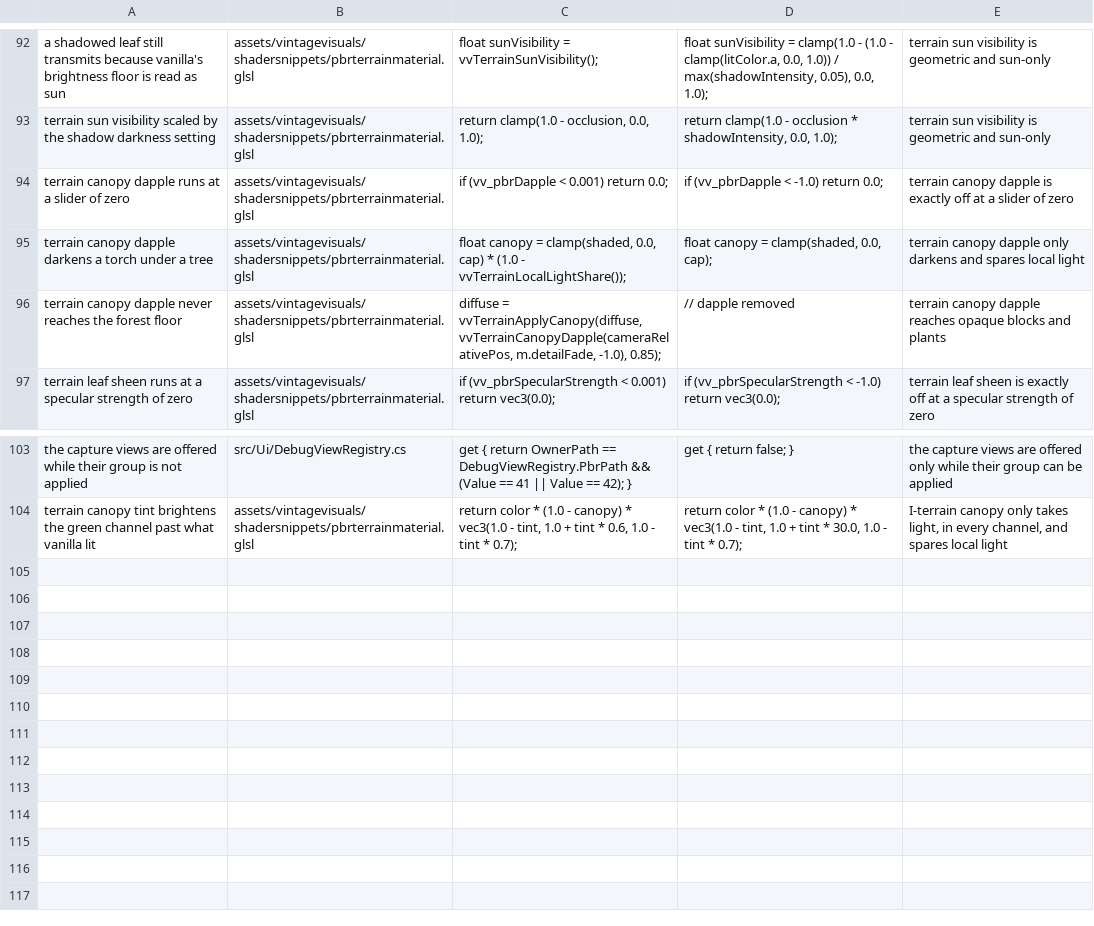
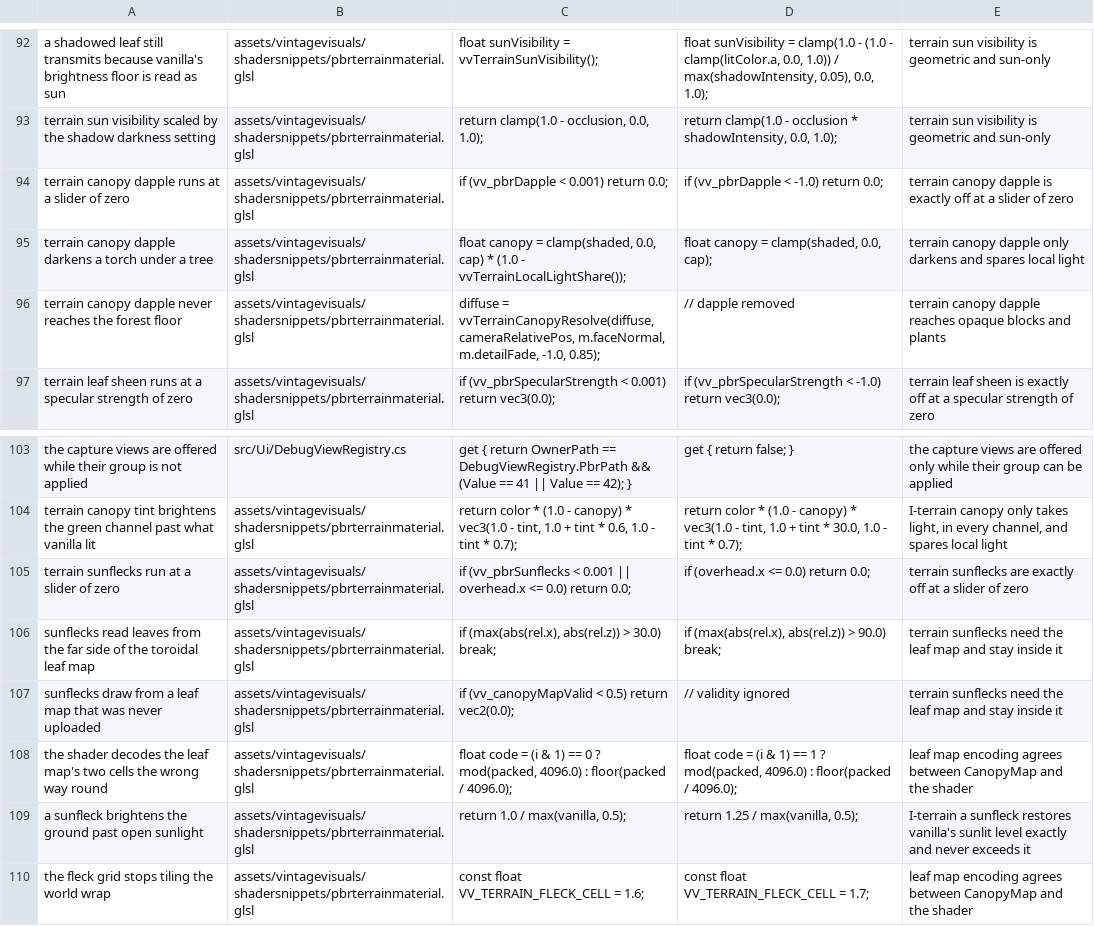
Before and after one commit to ImperfectRain/Vintage-Visuals, a TSV file: tools/mutate/mutations.tsv, drawn as a sheet; only a part is shown, gaps mark what is left out.

```diff
--- a/tools/mutate/mutations.tsv
+++ b/tools/mutate/mutations.tsv
@@ -95,3 +95,3 @@ terrain canopy dapple runs at a slider of zero	assets/vintagevisuals/shadersnipp
 terrain canopy dapple darkens a torch under a tree	assets/vintagevisuals/shadersnippets/pbrterrainmaterial.glsl	    float canopy = clamp(shaded, 0.0, cap) * (1.0 - vvTerrainLocalLightShare());	    float canopy = clamp(shaded, 0.0, cap);	terrain canopy dapple only darkens and spares local light
-terrain canopy dapple never reaches the forest floor	assets/vintagevisuals/shadersnippets/pbrterrainmaterial.glsl	    diffuse = vvTerrainApplyCanopy(diffuse, vvTerrainCanopyDapple(cameraRelativePos, m.detailFade, -1.0), 0.85);	    // dapple removed	terrain canopy dapple reaches opaque blocks and plants
+terrain canopy dapple never reaches the forest floor	assets/vintagevisuals/shadersnippets/pbrterrainmaterial.glsl	    diffuse = vvTerrainCanopyResolve(diffuse, cameraRelativePos, m.faceNormal, m.detailFade, -1.0, 0.85);	    // dapple removed	terrain canopy dapple reaches opaque blocks and plants
 terrain leaf sheen runs at a specular strength of zero	assets/vintagevisuals/shadersnippets/pbrterrainmaterial.glsl	    if (vv_pbrSpecularStrength < 0.001) return vec3(0.0);	    if (vv_pbrSpecularStrength < -1.0) return vec3(0.0);	terrain leaf sheen is exactly off at a specular strength of zero
@@ -104 +104,7 @@ the capture views are offered while their group is not applied	src/Ui/DebugViewR
 terrain canopy tint brightens the green channel past what vanilla lit	assets/vintagevisuals/shadersnippets/pbrterrainmaterial.glsl	    return color * (1.0 - canopy) * vec3(1.0 - tint, 1.0 + tint * 0.6, 1.0 - tint * 0.7);	    return color * (1.0 - canopy) * vec3(1.0 - tint, 1.0 + tint * 30.0, 1.0 - tint * 0.7);	I-terrain canopy only takes light, in every channel, and spares local light
+terrain sunflecks run at a slider of zero	assets/vintagevisuals/shadersnippets/pbrterrainmaterial.glsl	    if (vv_pbrSunflecks < 0.001 || overhead.x <= 0.0) return 0.0;	    if (overhead.x <= 0.0) return 0.0;	terrain sunflecks are exactly off at a slider of zero
+sunflecks read leaves from the far side of the toroidal leaf map	assets/vintagevisuals/shadersnippets/pbrterrainmaterial.glsl	        if (max(abs(rel.x), abs(rel.z)) > 30.0) break;	        if (max(abs(rel.x), abs(rel.z)) > 90.0) break;	terrain sunflecks need the leaf map and stay inside it
+sunflecks draw from a leaf map that was never uploaded	assets/vintagevisuals/shadersnippets/pbrterrainmaterial.glsl	    if (vv_canopyMapValid < 0.5) return vec2(0.0);	    // validity ignored	terrain sunflecks need the leaf map and stay inside it
+the shader decodes the leaf map's two cells the wrong way round	assets/vintagevisuals/shadersnippets/pbrterrainmaterial.glsl	    float code = (i & 1) == 0 ? mod(packed, 4096.0) : floor(packed / 4096.0);	    float code = (i & 1) == 1 ? mod(packed, 4096.0) : floor(packed / 4096.0);	leaf map encoding agrees between CanopyMap and the shader
+a sunfleck brightens the ground past open sunlight	assets/vintagevisuals/shadersnippets/pbrterrainmaterial.glsl	    return 1.0 / max(vanilla, 0.5);	    return 1.25 / max(vanilla, 0.5);	I-terrain a sunfleck restores vanilla's sunlit level exactly and never exceeds it
+the fleck grid stops tiling the world wrap	assets/vintagevisuals/shadersnippets/pbrterrainmaterial.glsl	const float VV_TERRAIN_FLECK_CELL = 1.6;	const float VV_TERRAIN_FLECK_CELL = 1.7;	leaf map encoding agrees between CanopyMap and the shader
```
Also changed, not shown: 17 other files.
